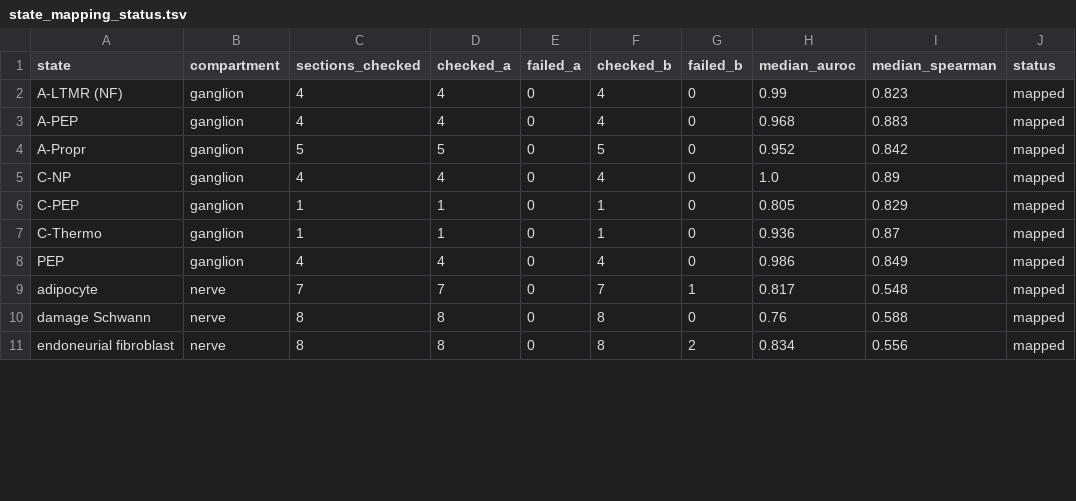
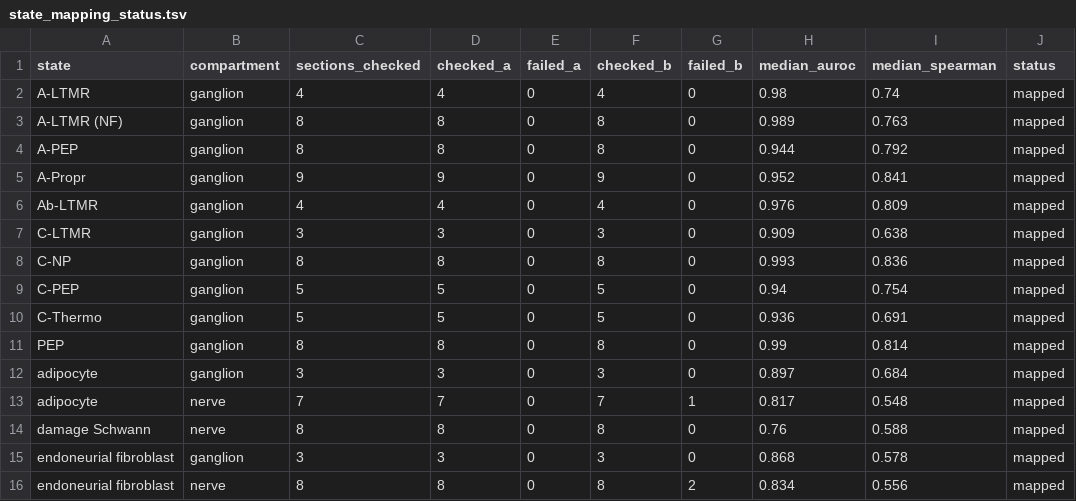
Before and after one commit to taowis/pnatlas, a TSV file: results/spatial/state_mapping_status.tsv, drawn as a sheet; only a part is shown; the diff covers the shown part only.

```diff
--- a/results/spatial/state_mapping_status.tsv
+++ b/results/spatial/state_mapping_status.tsv
@@ -1,11 +1,16 @@
 state	compartment	sections_checked	checked_a	failed_a	checked_b	failed_b	median_auroc	median_spearman	status
-A-LTMR (NF)	ganglion	4	4	0	4	0	0.99	0.823	mapped
-A-PEP	ganglion	4	4	0	4	0	0.968	0.883	mapped
-A-Propr	ganglion	5	5	0	5	0	0.952	0.842	mapped
-C-NP	ganglion	4	4	0	4	0	1.0	0.89	mapped
-C-PEP	ganglion	1	1	0	1	0	0.805	0.829	mapped
-C-Thermo	ganglion	1	1	0	1	0	0.936	0.87	mapped
-PEP	ganglion	4	4	0	4	0	0.986	0.849	mapped
+A-LTMR	ganglion	4	4	0	4	0	0.98	0.74	mapped
+A-LTMR (NF)	ganglion	8	8	0	8	0	0.989	0.763	mapped
+A-PEP	ganglion	8	8	0	8	0	0.944	0.792	mapped
+A-Propr	ganglion	9	9	0	9	0	0.952	0.841	mapped
+Ab-LTMR	ganglion	4	4	0	4	0	0.976	0.809	mapped
+C-LTMR	ganglion	3	3	0	3	0	0.909	0.638	mapped
+C-NP	ganglion	8	8	0	8	0	0.993	0.836	mapped
+C-PEP	ganglion	5	5	0	5	0	0.94	0.754	mapped
+C-Thermo	ganglion	5	5	0	5	0	0.936	0.691	mapped
+PEP	ganglion	8	8	0	8	0	0.99	0.814	mapped
+adipocyte	ganglion	3	3	0	3	0	0.897	0.684	mapped
 adipocyte	nerve	7	7	0	7	1	0.817	0.548	mapped
 damage Schwann	nerve	8	8	0	8	0	0.76	0.588	mapped
+endoneurial fibroblast	ganglion	3	3	0	3	0	0.868	0.578	mapped
 endoneurial fibroblast	nerve	8	8	0	8	2	0.834	0.556	mapped
```
Also changed, not shown: 3 added rows and 41 edited cells elsewhere in this file, results/spatial/anatomy/anatomy_check.tsv, results/spatial/section_summary.tsv, 15 other files.
